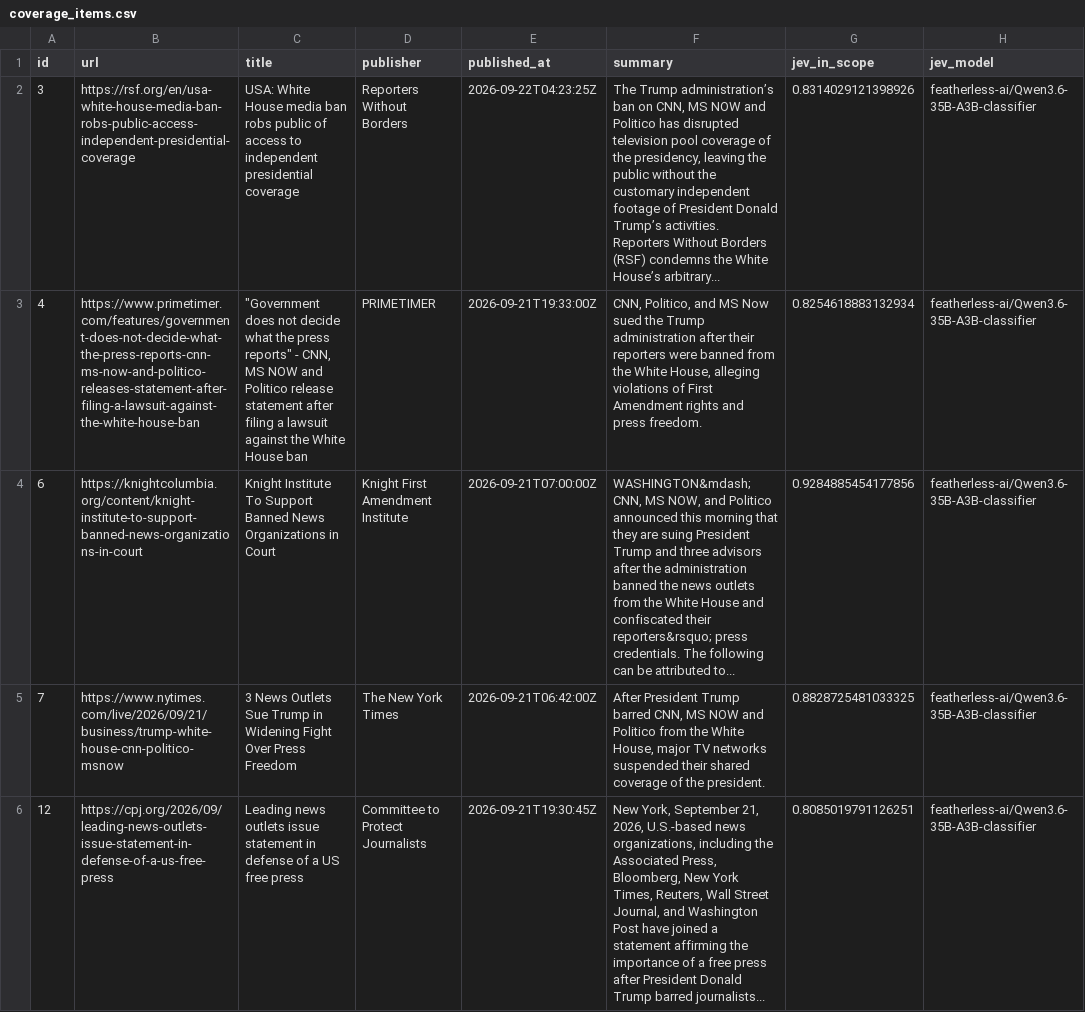
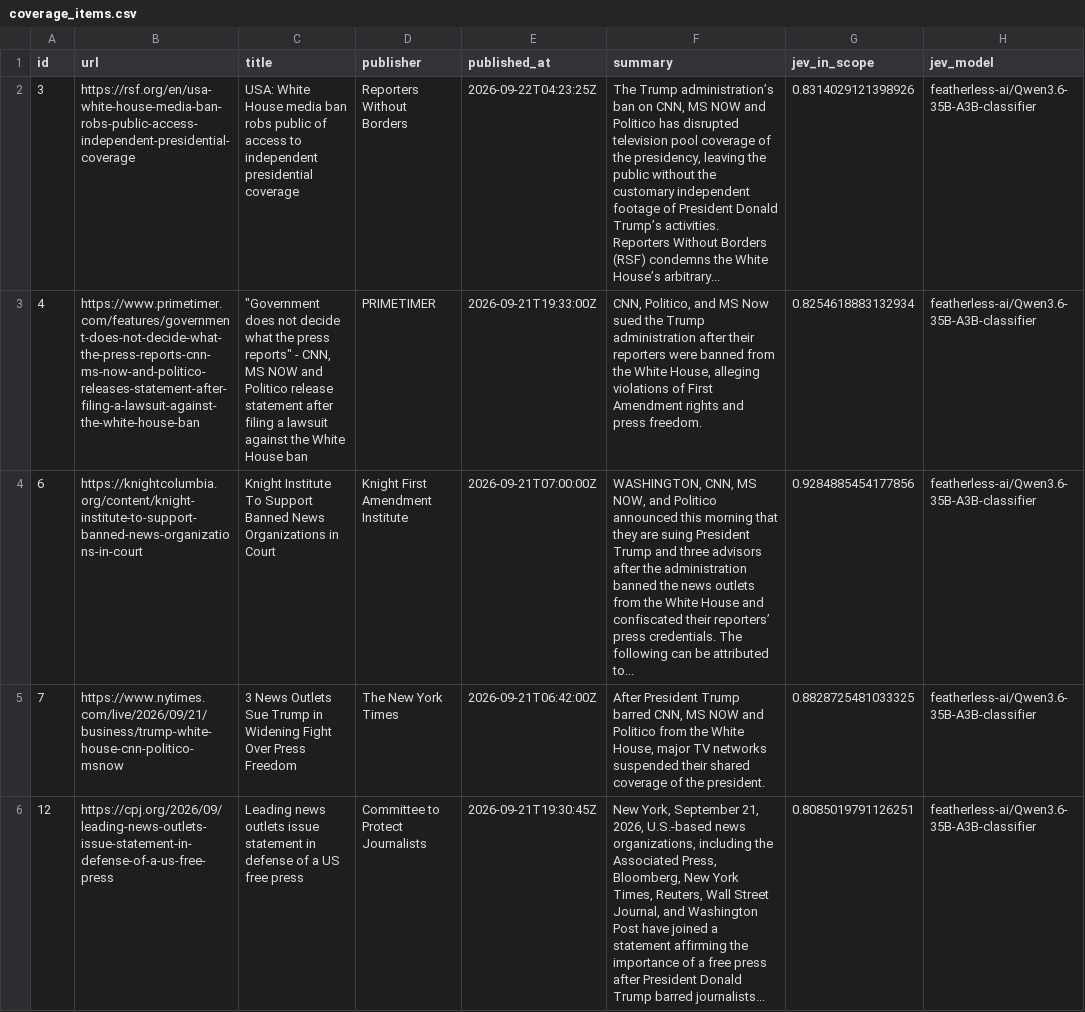
Before and after one commit to thewaronnews/data, a CSV file: data/coverage_items.csv, drawn as a sheet; only a part is shown; the diff names each change by its address in the sheet, - before the commit and + after, or states it on an @@ line.

```diff
--- a/data/coverage_items.csv
+++ b/data/coverage_items.csv
-F4 (summary): WASHINGTON&mdash;CNN, MS NOW, and Politico announced this morning that they are suing President Trump and three advisors after the administration banned the news outlets from the White House and confiscated their reporters&rsquo; press credentials.…
+F4 (summary): WASHINGTON, CNN, MS NOW, and Politico announced this morning that they are suing President Trump and three advisors after the administration banned the news outlets from the White House and confiscated their reporters’ press credentials.…
```
Also changed, not shown: data/changes.csv, 10 other files.
